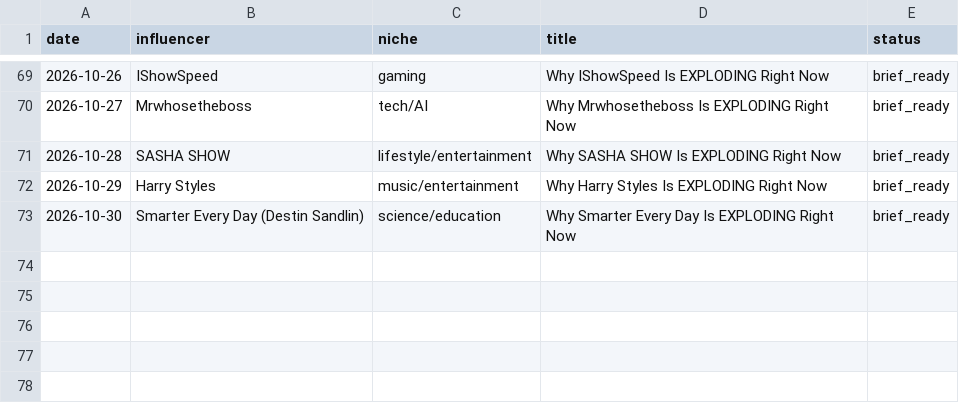
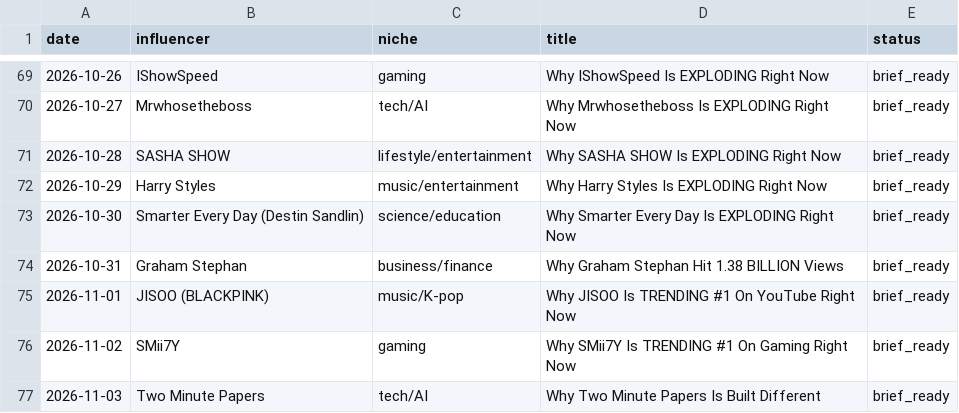
Before and after one commit to bbmw96/bbmw0-technologies, a CSV file: content/bbm0902/content-log.csv, drawn as a sheet; only a part is shown, gaps mark what is left out.

```diff
--- a/content/bbm0902/content-log.csv
+++ b/content/bbm0902/content-log.csv
@@ -73 +73,5 @@ date,influencer,niche,title,status
 2026-10-30,Smarter Every Day (Destin Sandlin),science/education,Why Smarter Every Day Is EXPLODING Right Now,brief_ready
+2026-10-31,Graham Stephan,business/finance,Why Graham Stephan Hit 1.38 BILLION Views,brief_ready
+2026-11-01,JISOO (BLACKPINK),music/K-pop,Why JISOO Is TRENDING #1 On YouTube Right Now,brief_ready
+2026-11-02,SMii7Y,gaming,Why SMii7Y Is TRENDING #1 On Gaming Right Now,brief_ready
+2026-11-03,Two Minute Papers,tech/AI,Why Two Minute Papers Is Built Different,brief_ready
```
Also changed, not shown: 1 other file.
